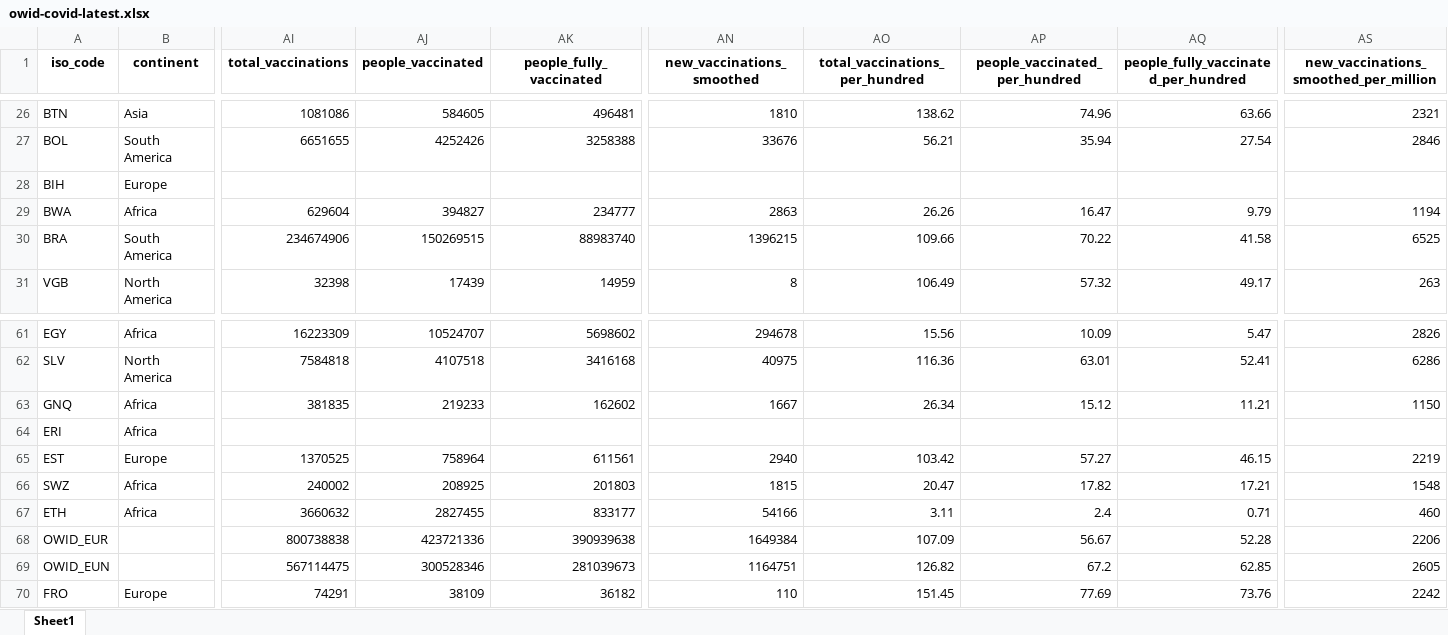
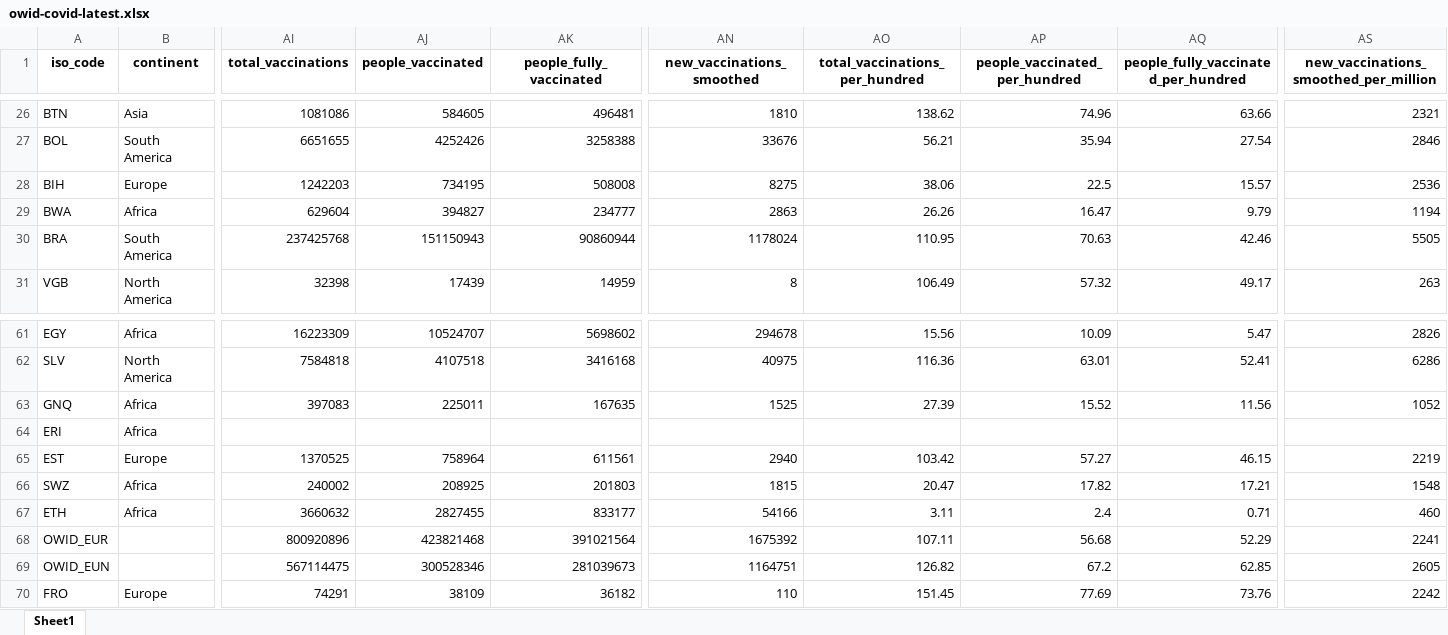
Before and after one commit to upamapsb/Upama, an Excel workbook: public/data/latest/owid-covid-latest.xlsx, sheet Sheet1, drawn as a sheet; only a part is shown, gaps mark what is left out; values as stored, in another font and other column widths than the file's, no borders; the diff covers the shown part only; the diff names each change by its address in the sheet, - before the commit and + after, or states it on an @@ line.

Commit message:
data(vax): update

```diff
--- a/public/data/latest/owid-covid-latest.xlsx (sheet Sheet1)
+++ b/public/data/latest/owid-covid-latest.xlsx (sheet Sheet1)
-AI28 (total_vaccinations): (empty)
+AI28 (total_vaccinations): 1242203
-AJ28 (people_vaccinated): (empty)
+AJ28 (people_vaccinated): 734195
-AK28 (people_fully_vaccinated): (empty)
+AK28 (people_fully_vaccinated): 508008
-AN28 (new_vaccinations_smoothed): (empty)
+AN28 (new_vaccinations_smoothed): 8275
-AO28 (total_vaccinations_per_hundred): (empty)
+AO28 (total_vaccinations_per_hundred): 38.06
-AP28 (people_vaccinated_per_hundred): (empty)
+AP28 (people_vaccinated_per_hundred): 22.5
-AQ28: (empty)
+AQ28: 15.57
-AS28: (empty)
+AS28: 2536
-AI30 (total_vaccinations): 234674906
+AI30 (total_vaccinations): 237425768
-AJ30 (people_vaccinated): 150269515
+AJ30 (people_vaccinated): 151150943
-AK30 (people_fully_vaccinated): 88983740
+AK30 (people_fully_vaccinated): 90860944
-AN30 (new_vaccinations_smoothed): 1396215
+AN30 (new_vaccinations_smoothed): 1178024
-AO30 (total_vaccinations_per_hundred): 109.66
+AO30 (total_vaccinations_per_hundred): 110.95
-AP30 (people_vaccinated_per_hundred): 70.22
+AP30 (people_vaccinated_per_hundred): 70.63
-AQ30: 41.58
+AQ30: 42.46
-AS30: 6525
+AS30: 5505
-AI63 (total_vaccinations): 381835
+AI63 (total_vaccinations): 397083
-AJ63 (people_vaccinated): 219233
+AJ63 (people_vaccinated): 225011
-AK63 (people_fully_vaccinated): 162602
+AK63 (people_fully_vaccinated): 167635
-AN63 (new_vaccinations_smoothed): 1667
+AN63 (new_vaccinations_smoothed): 1525
-AO63 (total_vaccinations_per_hundred): 26.34
+AO63 (total_vaccinations_per_hundred): 27.39
-AP63 (people_vaccinated_per_hundred): 15.12
+AP63 (people_vaccinated_per_hundred): 15.52
-AQ63: 11.21
+AQ63: 11.56
-AS63: 1150
+AS63: 1052
-AI68 (total_vaccinations): 800738838
+AI68 (total_vaccinations): 800920896
-AJ68 (people_vaccinated): 423721336
+AJ68 (people_vaccinated): 423821468
-AK68 (people_fully_vaccinated): 390939638
+AK68 (people_fully_vaccinated): 391021564
-AN68 (new_vaccinations_smoothed): 1649384
+AN68 (new_vaccinations_smoothed): 1675392
-AO68 (total_vaccinations_per_hundred): 107.09
+AO68 (total_vaccinations_per_hundred): 107.11
-AP68 (people_vaccinated_per_hundred): 56.67
+AP68 (people_vaccinated_per_hundred): 56.68
-AQ68: 52.28
+AQ68: 52.29
-AS68: 2206
+AS68: 2241
```
Also changed, not shown: 84 edited cells elsewhere in this sheet, 25 other files.
